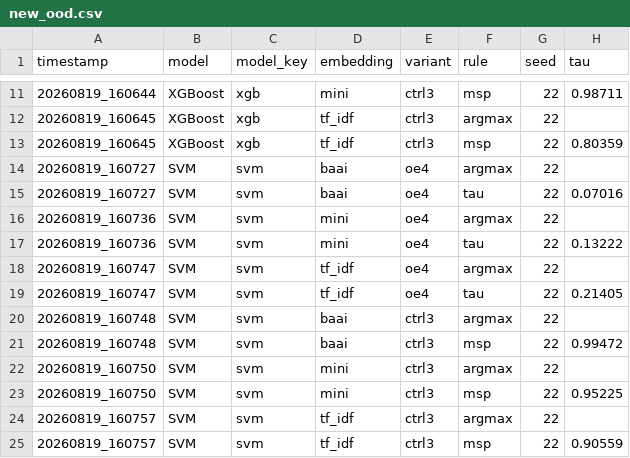
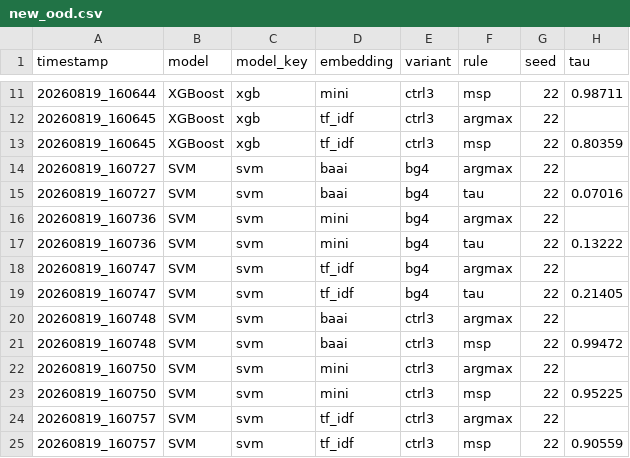
Before and after one commit to riso1410/guarded-query-router, a CSV file: bg4/results/new_ood.csv (was oe4/results/new_ood.csv), drawn as a sheet; only a part is shown, gaps mark what is left out; the diff covers the shown part only; the diff names each change by its address in the sheet, - before the commit and + after, or states it on an @@ line.

```diff
--- a/oe4/results/new_ood.csv
+++ b/bg4/results/new_ood.csv
-E14:E19 (variant): oe4
+E14:E19 (variant): bg4
```
Also changed, not shown: 14 edited cells elsewhere in this file, bg4/results/new_id.csv, 34 other files.
